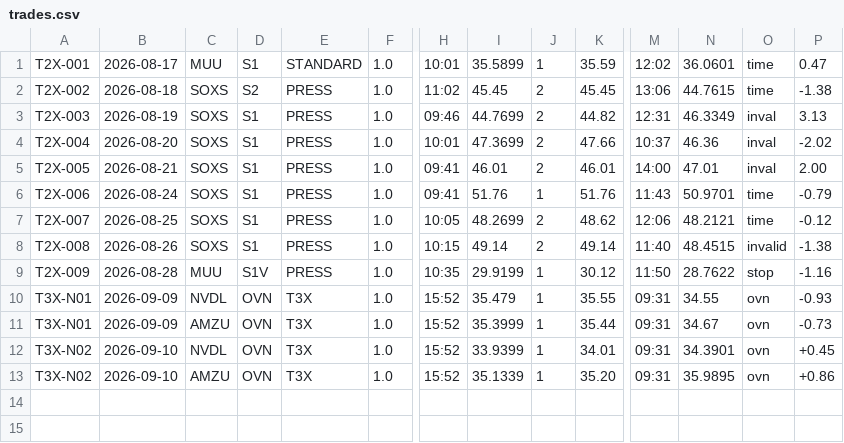
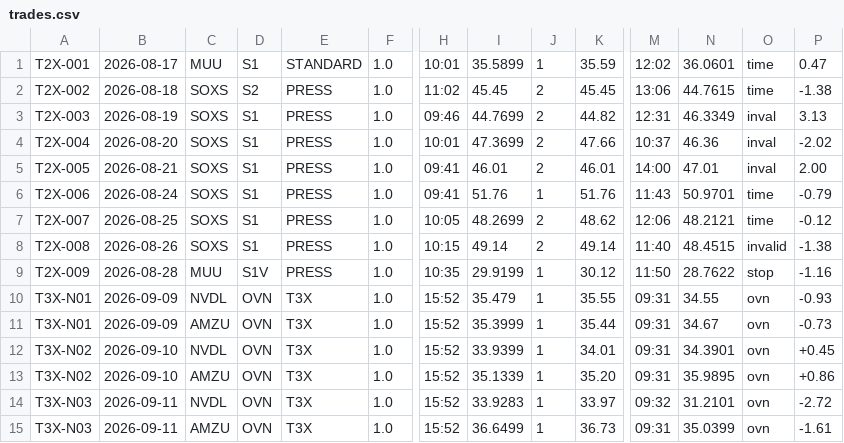
Before and after one commit to mfa8/test-trading, a CSV file: trader/trades.csv, drawn as a sheet; only a part is shown, gaps mark what is left out; rows hold the shown columns only; the diff names each change by its address in the sheet, - before the commit and + after, or states it on an @@ line.

```diff
--- a/trader/trades.csv
+++ b/trader/trades.csv
+row 14: T3X-N03 | 2026-09-11 | NVDL | OVN | T3X | 1.0 | 15:52 | 33.9283 | 1 | 33.97 | 09:32 | 31.2101 | ovn | -2.72
+row 15: T3X-N03 | 2026-09-11 | AMZU | OVN | T3X | 1.0 | 15:52 | 36.6499 | 1 | 36.73 | 09:31 | 35.0399 | ovn | -1.61
```
Also changed, not shown: 4 other files.
